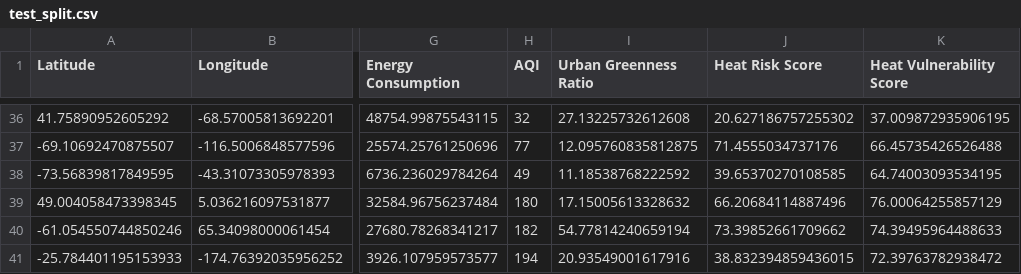
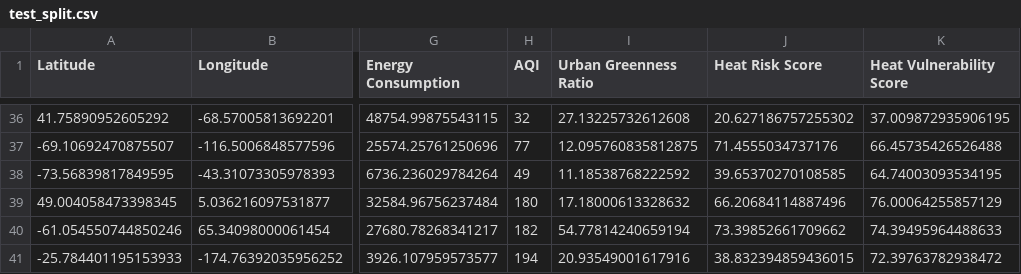
Before and after one commit to Anshii123/Smart-City-Climate-Platform, a CSV file: ml-model/models/test_split.csv, drawn as a sheet; only a part is shown, gaps mark what is left out; the diff names each change by its address in the sheet, - before the commit and + after, or states it on an @@ line.

```diff
--- a/ml-model/models/test_split.csv
+++ b/ml-model/models/test_split.csv
-I39 (Urban Greenness Ratio): 17.15005613328632
+I39 (Urban Greenness Ratio): 17.18000613328632
```
Also changed, not shown: dataset/urban_heat_island_dataset.csv, 3 other files.
